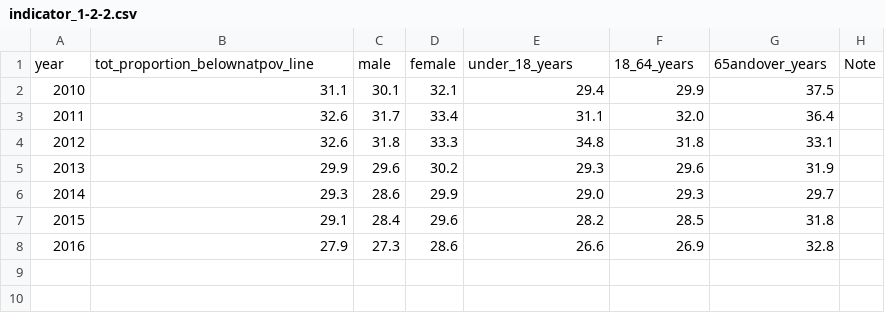
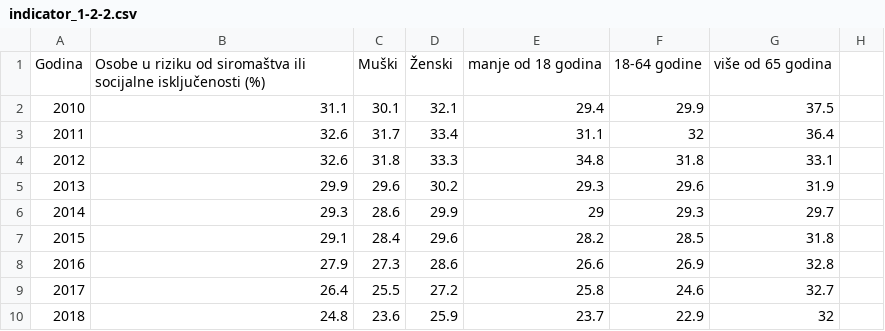
Before and after one commit to CroatianBureauOfStatistics/sdg-indicators, a CSV file: data/indicator_1-2-2.csv, drawn as a sheet; removed rows and columns are numbered as before the commit, all else as after; the diff names each change by its address in the sheet, - before the commit and + after, or states it on an @@ line.

```diff
--- a/data/indicator_1-2-2.csv
+++ b/data/indicator_1-2-2.csv
-row 1: year | tot_proportion_belownatpov_line | male | female | under_18_years | 18_64_years | 65andover_years | Note
+row 1: Godina | Osobe u riziku od siromaštva ili socijalne isključenosti (%) | Muški | Ženski | manje od 18 godina | 18-64 godine | više od 65 godina
-F3: 32.0
+F3: 32
-E6: 29.0
+E6: 29
+row 9: 2017 | 26.4 | 25.5 | 27.2 | 25.8 | 24.6 | 32.7
+row 10: 2018 | 24.8 | 23.6 | 25.9 | 23.7 | 22.9 | 32
```
Also changed, not shown: data/indicator_1-2-1.csv, data/indicator_10-2-1.csv, 7 other files.
